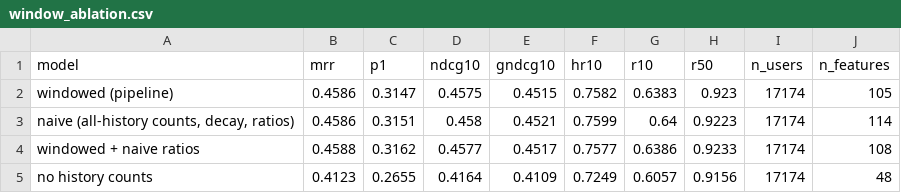
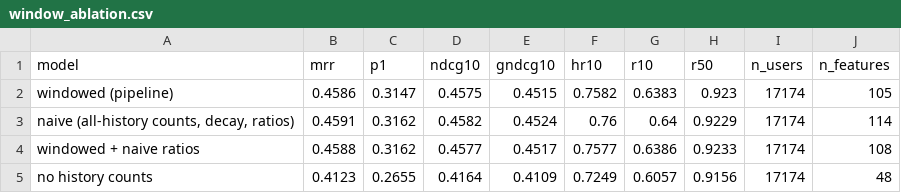
Before and after one commit to harvestingmoon/bt4222-two-tower-recsys, a CSV file: outputs/full/results/window_ablation.csv, drawn as a sheet.

Commit message:
docs(notebooks): execute all seven stage notebooks with latest results

```diff
--- a/outputs/full/results/window_ablation.csv
+++ b/outputs/full/results/window_ablation.csv
@@ -2,3 +2,3 @@ model,mrr,p1,ndcg10,gndcg10,hr10,r10,r50,n_users,n_features
 windowed (pipeline),0.4586,0.3147,0.4575,0.4515,0.7582,0.6383,0.923,17174,105
-"naive (all-history counts, decay, ratios)",0.4586,0.3151,0.458,0.4521,0.7599,0.64,0.9223,17174,114
+"naive (all-history counts, decay, ratios)",0.4591,0.3162,0.4582,0.4524,0.76,0.64,0.9229,17174,114
 windowed + naive ratios,0.4588,0.3162,0.4577,0.4517,0.7577,0.6386,0.9233,17174,108
```
Also changed, not shown: outputs/full/results/window_ablation_segments.csv, 27 other files.
